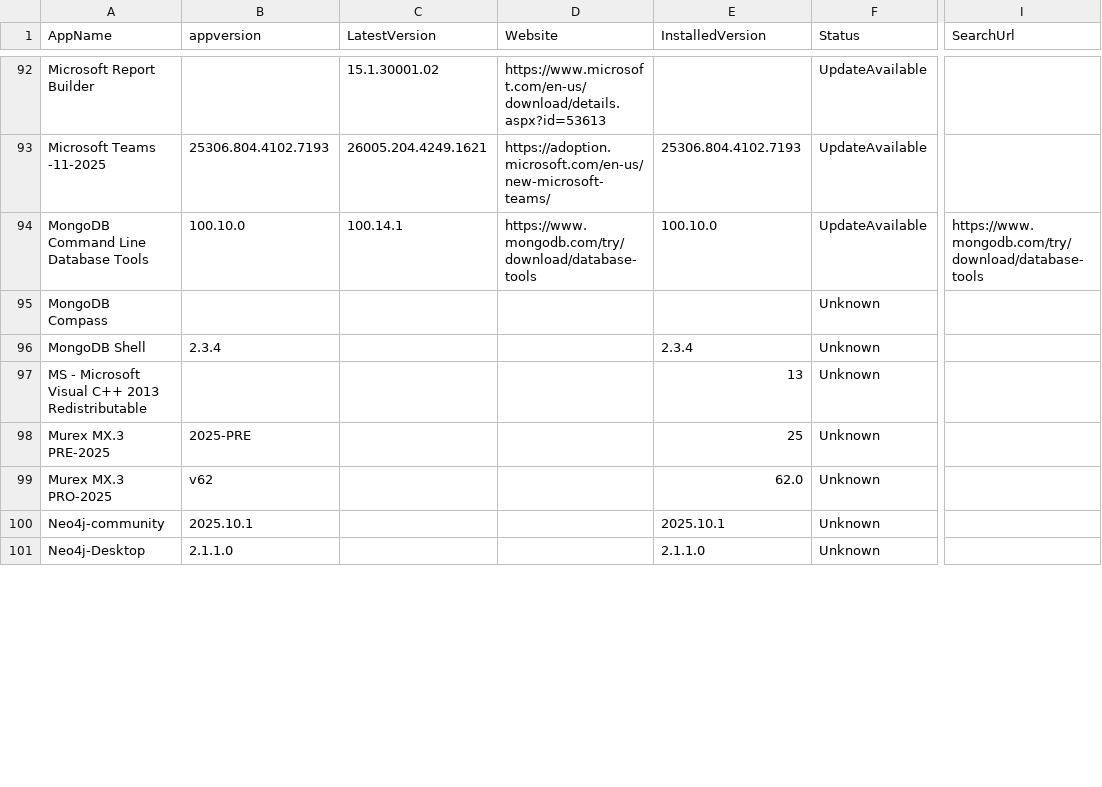
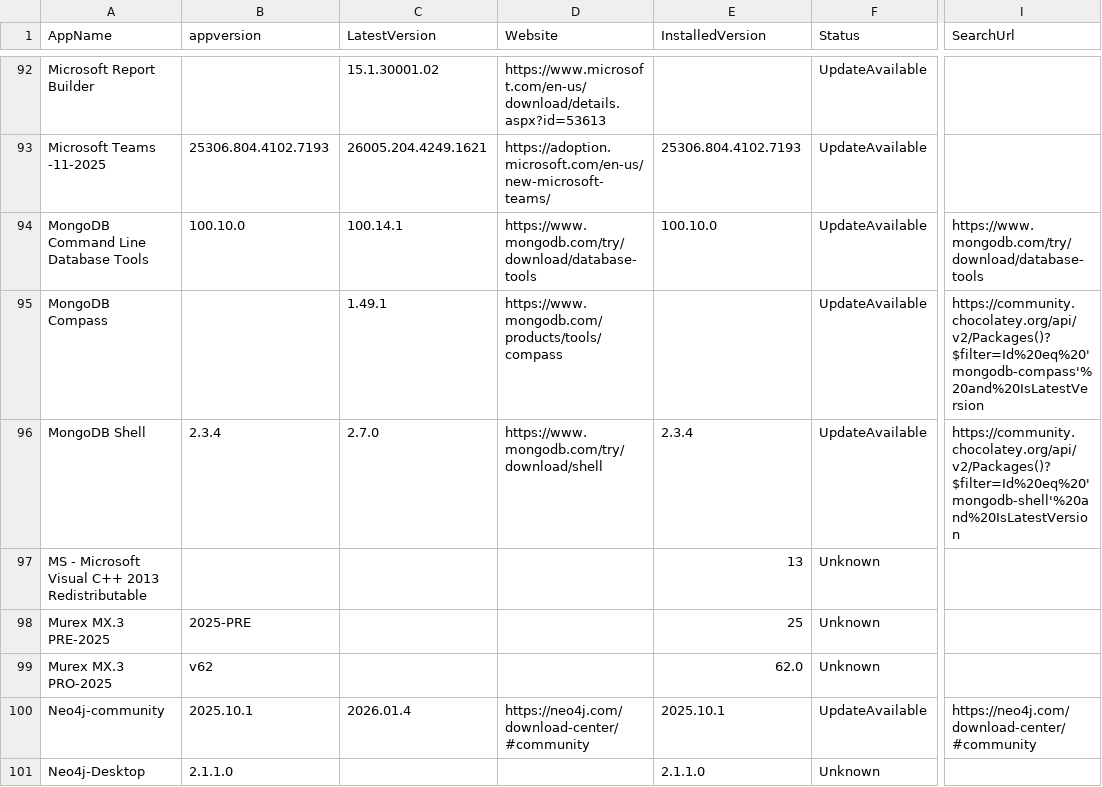
Before and after one commit to andersonbuenop/app-update.github.io, a CSV file: data/apps_output.csv, drawn as a sheet; only a part is shown, gaps mark what is left out; the diff covers the shown part only; the diff names each change by its address in the sheet, - before the commit and + after, or states it on an @@ line.

```diff
--- a/data/apps_output.csv
+++ b/data/apps_output.csv
-C95 (LatestVersion): (empty)
+C95 (LatestVersion): 1.49.1
-D95 (Website): (empty)
+D95 (Website): https://www.mongodb.com/products/tools/compass
-F95:F96 (Status): Unknown
+F95:F96 (Status): UpdateAvailable
-I95 (SearchUrl): (empty)
+I95 (SearchUrl): https://community.chocolatey.org/api/v2/Packages()?$filter=Id%20eq%20'mongodb-compass'%20and%20IsLatestVersion
-C96 (LatestVersion): (empty)
+C96 (LatestVersion): 2.7.0
-D96 (Website): (empty)
+D96 (Website): https://www.mongodb.com/try/download/shell
-I96 (SearchUrl): (empty)
+I96 (SearchUrl): https://community.chocolatey.org/api/v2/Packages()?$filter=Id%20eq%20'mongodb-shell'%20and%20IsLatestVersion
-C100 (LatestVersion): (empty)
+C100 (LatestVersion): 2026.01.4
-D100 (Website): (empty)
+D100 (Website): https://neo4j.com/download-center/#community
-F100 (Status): Unknown
+F100 (Status): UpdateAvailable
-I100 (SearchUrl): (empty)
+I100 (SearchUrl): https://neo4j.com/download-center/#community
```
Also changed, not shown: 45 edited cells elsewhere in this file, 6 other files.
